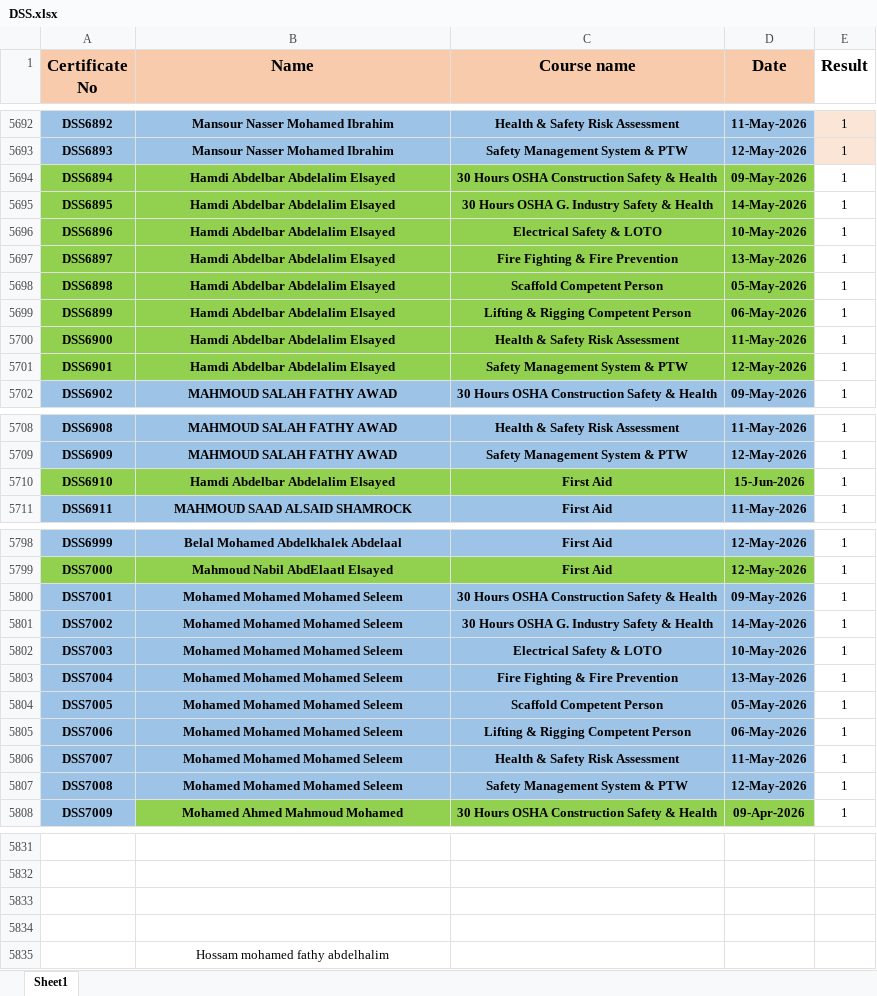
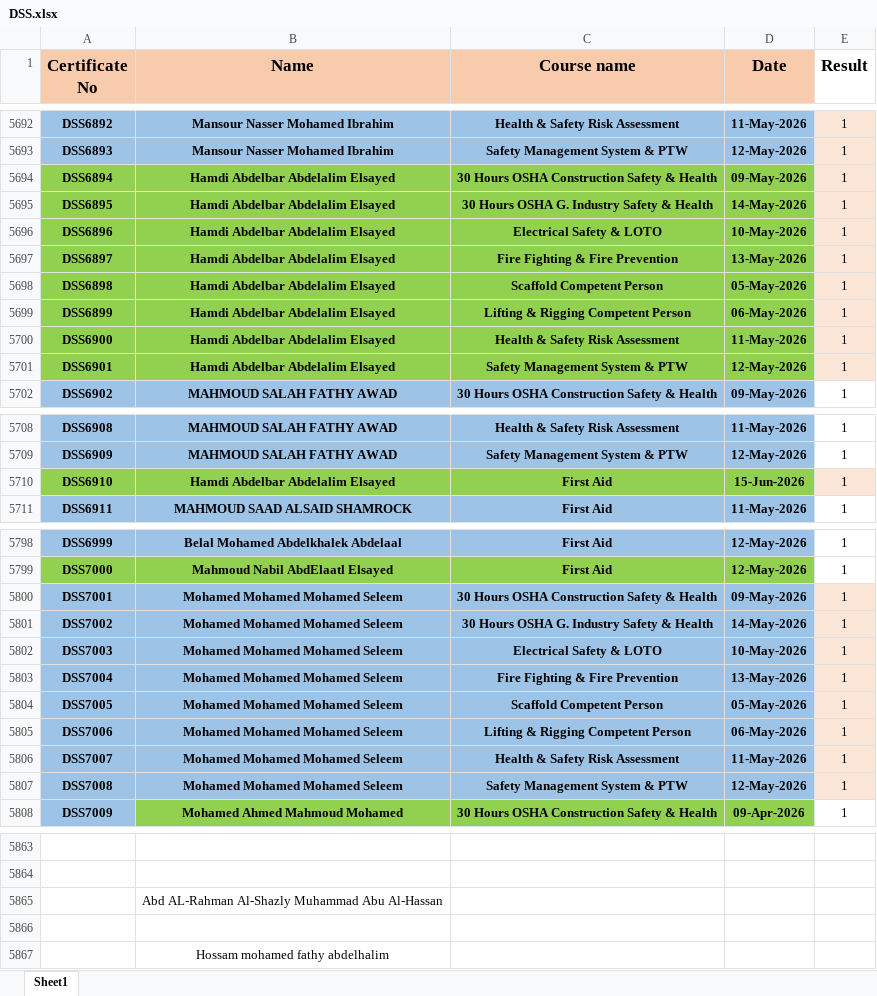
Before and after one commit to ahmedbendarey111/DSS_2025, an Excel workbook: DSS.xlsx, sheet Sheet1, drawn as a sheet; only a part is shown, gaps mark what is left out; values as stored, in another font and other column widths than the file's, no borders; addresses are those after the commit; the diff covers the shown part only; the diff names each change by its address in the sheet, - before the commit and + after, or states it on an @@ line.

```diff
--- a/DSS.xlsx (sheet Sheet1)
+++ b/DSS.xlsx (sheet Sheet1)
-E5694:E5701 fill: none
+E5694:E5701 fill: #FBE5D6
-E5710 fill: none
+E5710 fill: #FBE5D6
-E5800:E5807 fill: none
+E5800:E5807 fill: #FBE5D6
-B5865 (Name): (empty)
+B5865 (Name): Abd AL-Rahman Al-Shazly Muhammad Abu Al-Hassan
```
Also changed, not shown: 32 added rows elsewhere in this sheet.
